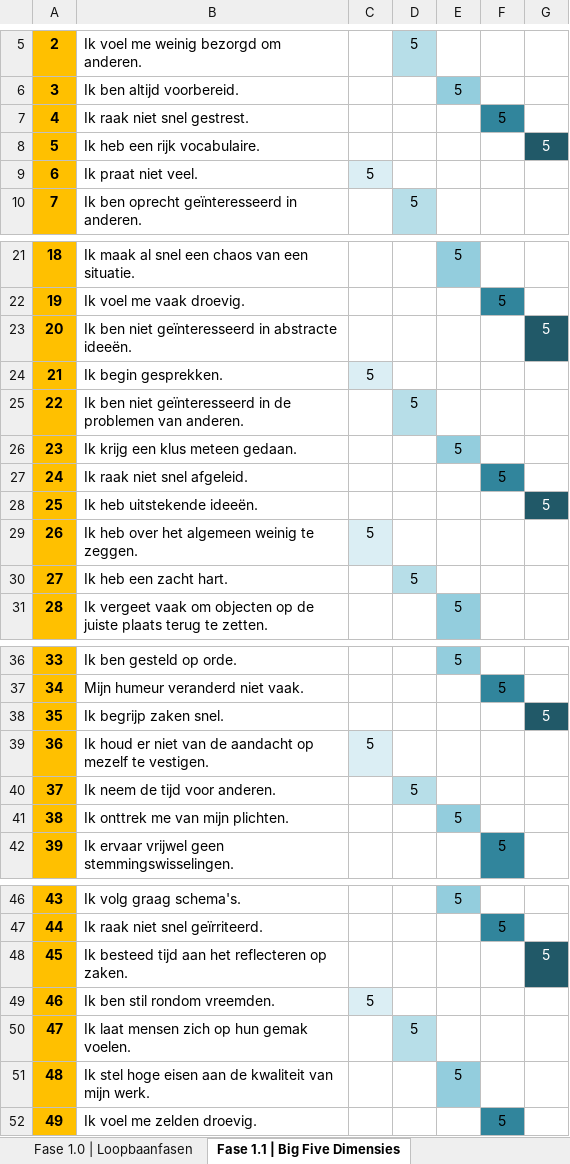
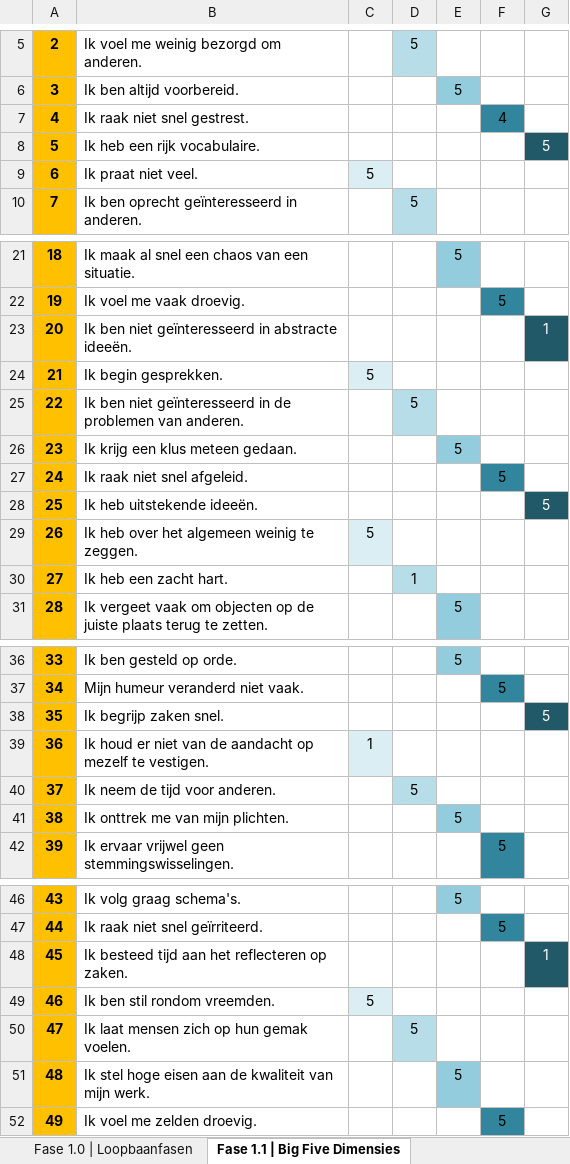
Before and after one commit to alakunnasmette/LaborProject2026, an Excel workbook: clients/1_Test/Test_assessment_results.xlsx, sheet Fase 1.1 | Big Five Dimensies, drawn as a sheet; only a part is shown, gaps mark what is left out; values as stored, in another font and other column widths than the file's, no borders; charts and pictures not drawn; the diff names each change by its address in the sheet, - before the commit and + after, or states it on an @@ line.

```diff
--- a/clients/1_Test/Test_assessment_results.xlsx (sheet Fase 1.1 | Big Five Dimensies)
+++ b/clients/1_Test/Test_assessment_results.xlsx (sheet Fase 1.1 | Big Five Dimensies)
-F7: 5
+F7: 4
-G23: 5
+G23: 1
-D30: 5
+D30: 1
-C39: 5
+C39: 1
-G48: 5
+G48: 1
```
Also changed, not shown: 3 other files.
